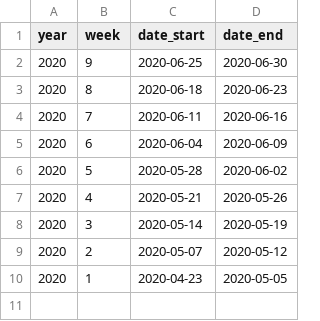
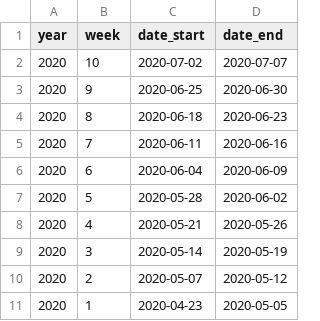
Before and after one commit to stanford-datalab/covid-19-ca, a CSV file: data-raw/pulse/metadata/weeks.csv, drawn as a sheet; the diff names each change by its address in the sheet, - before the commit and + after, or states it on an @@ line.

Commit message:
Update data

```diff
--- a/data-raw/pulse/metadata/weeks.csv
+++ b/data-raw/pulse/metadata/weeks.csv
+row 2: 2020 | 10 | 2020-07-02 | 2020-07-07
```
Also changed, not shown: 2 other files.
